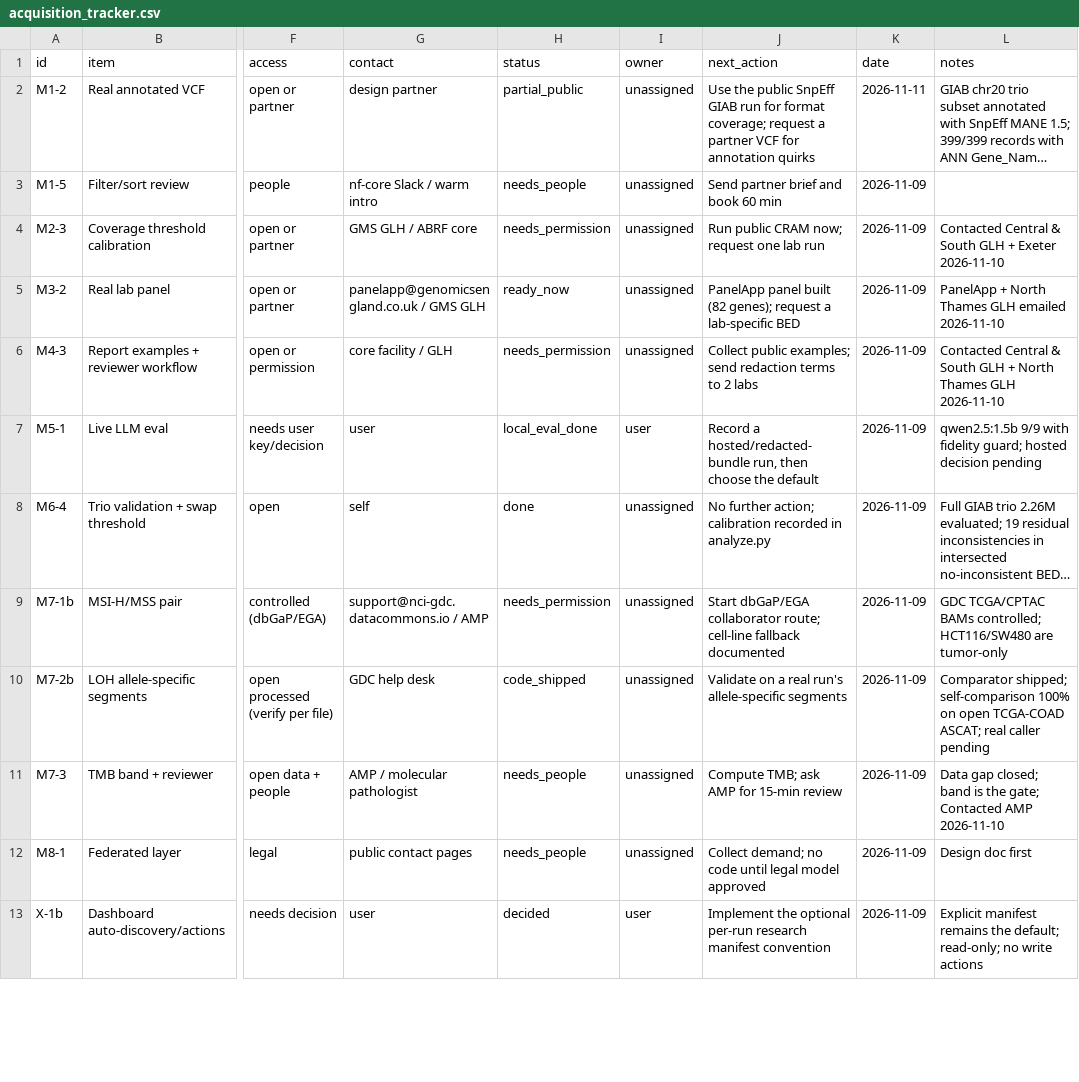
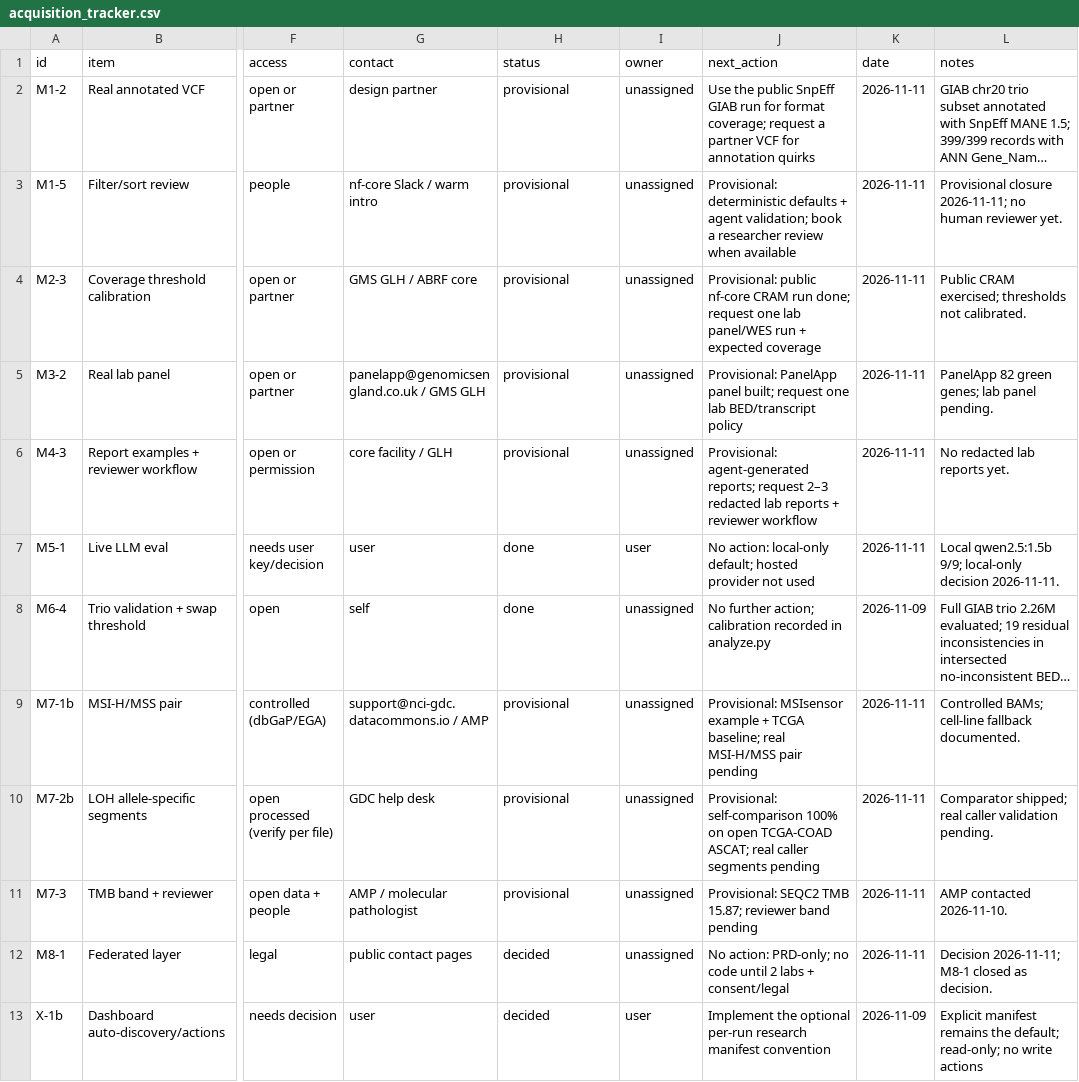
Before and after one commit to haqaliz/contig, a CSV file: docs/validation/acquisition_tracker.csv, drawn as a sheet; only a part is shown, gaps mark what is left out; long unchanged cells end in …; the diff covers the shown part only; the diff names each change by its address in the sheet, - before the commit and + after, or states it on an @@ line.

Commit message:
docs: close public-data rows provisionally
Apply the agreed closing standard: public-data/agent evidence marks a
row provisional, never calibrated. Move M1-2, M1-5, M2-3, M3-2, M4-3,
M7-1b, M7-2b, and M7-3 to provisional; close M5-1 with the local-only
LLM default; close M8-1 as a PRD-only decision; leave X-3 blocked on
the human validation gate. Ledger is 31 done / 8 provisional / 1 blocked
/ 3 decisions. Update the runbook, decisions, tracker, usage, and eval
notes to match.

```diff
--- a/docs/validation/acquisition_tracker.csv
+++ b/docs/validation/acquisition_tracker.csv
-H2 (status): partial_public
+H2 (status): provisional
-H3 (status): needs_people
+H3 (status): provisional
-J3 (next_action): Send partner brief and book 60 min
+J3 (next_action): Provisional: deterministic defaults + agent validation; book a researcher review when available
-K3:K7 (date): 2026-11-09
+K3:K7 (date): 2026-11-11
-L3 (notes): (empty)
+L3 (notes): Provisional closure 2026-11-11; no human reviewer yet.
-H4 (status): needs_permission
+H4 (status): provisional
-J4 (next_action): Run public CRAM now; request one lab run
+J4 (next_action): Provisional: public nf-core CRAM run done; request one lab panel/WES run + expected coverage
-L4 (notes): Contacted Central & South GLH + Exeter 2026-11-10
+L4 (notes): Public CRAM exercised; thresholds not calibrated.
-H5 (status): ready_now
+H5 (status): provisional
-J5 (next_action): PanelApp panel built (82 genes); request a lab-specific BED
+J5 (next_action): Provisional: PanelApp panel built; request one lab BED/transcript policy
-L5 (notes): PanelApp + North Thames GLH emailed 2026-11-10
+L5 (notes): PanelApp 82 green genes; lab panel pending.
-H6 (status): needs_permission
+H6 (status): provisional
-J6 (next_action): Collect public examples; send redaction terms to 2 labs
+J6 (next_action): Provisional: agent-generated reports; request 2–3 redacted lab reports + reviewer workflow
-L6 (notes): Contacted Central & South GLH + North Thames GLH 2026-11-10
+L6 (notes): No redacted lab reports yet.
-H7 (status): local_eval_done
+H7 (status): done
-J7 (next_action): Record a hosted/redacted-bundle run, then choose the default
+J7 (next_action): No action: local-only default; hosted provider not used
-L7 (notes): qwen2.5:1.5b 9/9 with fidelity guard; hosted decision pending
+L7 (notes): Local qwen2.5:1.5b 9/9; local-only decision 2026-11-11.
-H9 (status): needs_permission
+H9 (status): provisional
-J9 (next_action): Start dbGaP/EGA collaborator route; cell-line fallback documented
+J9 (next_action): Provisional: MSIsensor example + TCGA baseline; real MSI-H/MSS pair pending
-K9:K12 (date): 2026-11-09
+K9:K12 (date): 2026-11-11
-L9 (notes): GDC TCGA/CPTAC BAMs controlled; HCT116/SW480 are tumor-only
+L9 (notes): Controlled BAMs; cell-line fallback documented.
-H10 (status): code_shipped
+H10 (status): provisional
-J10 (next_action): Validate on a real run's allele-specific segments
+J10 (next_action): Provisional: self-comparison 100% on open TCGA-COAD ASCAT; real caller segments pending
-L10 (notes): Comparator shipped; self-comparison 100% on open TCGA-COAD ASCAT; real caller pending
+L10 (notes): Comparator shipped; real caller validation pending.
-H11 (status): needs_people
+H11 (status): provisional
-J11 (next_action): Compute TMB; ask AMP for 15-min review
+J11 (next_action): Provisional: SEQC2 TMB 15.87; reviewer band pending
-L11 (notes): Data gap closed; band is the gate; Contacted AMP 2026-11-10
+L11 (notes): AMP contacted 2026-11-10.
-H12 (status): needs_people
+H12 (status): decided
-J12 (next_action): Collect demand; no code until legal model approved
+J12 (next_action): No action: PRD-only; no code until 2 labs + consent/legal
-L12 (notes): Design doc first
+L12 (notes): Decision 2026-11-11; M8-1 closed as decision.
```
Also changed, not shown: 4 edited cells elsewhere in this file, 9 other files.
